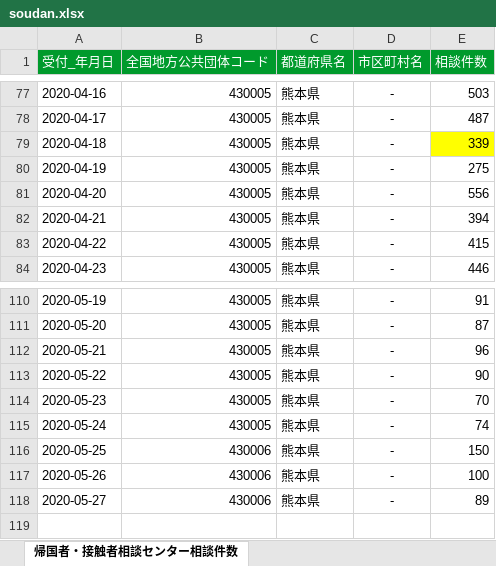
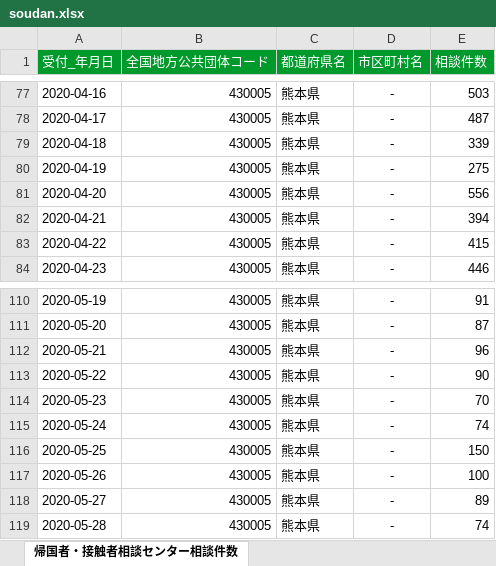
Before and after one commit to imabari/kumamoto-covid19, an Excel workbook: soudan.xlsx, sheet 帰国者・接触者相談センター相談件数, drawn as a sheet; only a part is shown, gaps mark what is left out; values as stored, in another font and other column widths than the file's, no borders; the diff names each change by its address in the sheet, - before the commit and + after, or states it on an @@ line.

```diff
--- a/soudan.xlsx (sheet 帰国者・接触者相談センター相談件数)
+++ b/soudan.xlsx (sheet 帰国者・接触者相談センター相談件数)
-E79 fill: #FFFF00
+E79 fill: none
-B116:B118 (全国地方公共団体コード): 430006
+B116:B118 (全国地方公共団体コード): 430005
+row 119: 2020-05-28 | 430005 | 熊本県 | - | 74
```
Also changed, not shown: kensa.xlsx, 1 other file.
